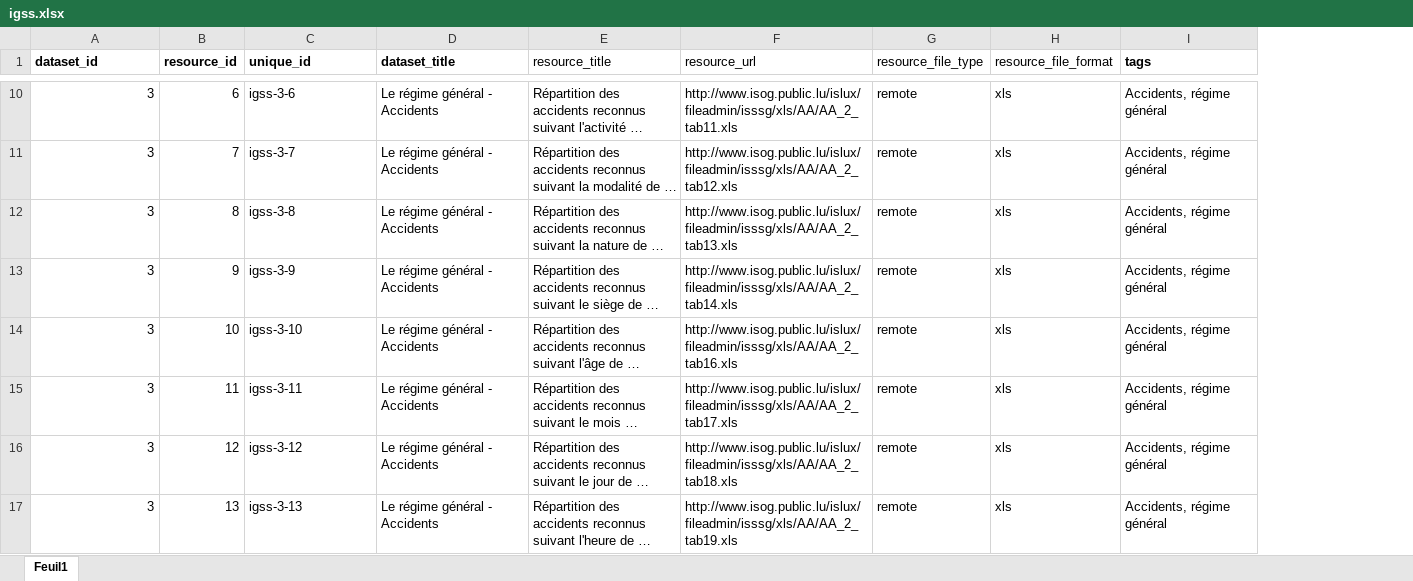
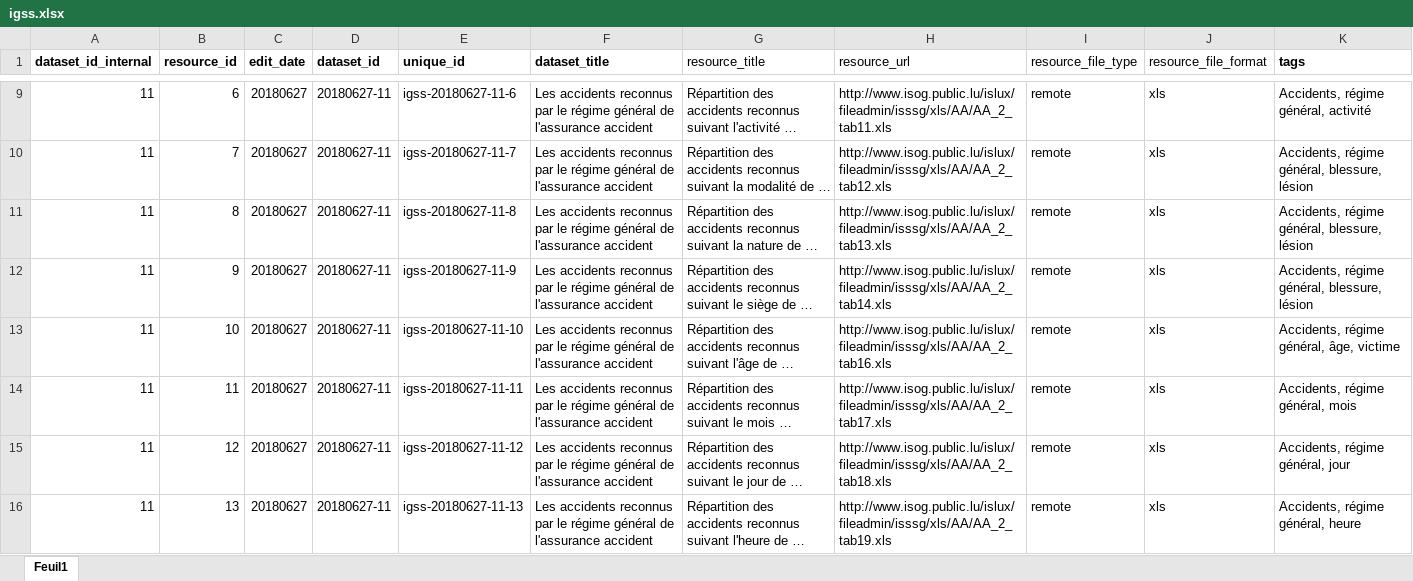
Before and after one commit to opendatalu/gouvlu, an Excel workbook: gouvlu/harvesters/igss.xlsx, sheet Feuil1, drawn as a sheet; only a part is shown, gaps mark what is left out; long unchanged cells end in …; values as stored, in another font and other column widths than the file's, no borders; addresses are those after the commit; the diff covers the shown part only; the diff names each change by its address in the sheet, - before the commit and + after, or states it on an @@ line.

```diff
--- a/gouvlu/harvesters/igss.xlsx (sheet Feuil1)
+++ b/gouvlu/harvesters/igss.xlsx (sheet Feuil1)
+column C (edit_date), rows 9-16: all 20180627
+column D (dataset_id), rows 9-16: all 20180627-11
-A1: dataset_id
+A1: dataset_id_internal
-A9:A16 (dataset_id_internal): 3
+A9:A16 (dataset_id_internal): 11
-E9 (unique_id): igss-3-6
+E9 (unique_id): igss-20180627-11-6
-F9:F16 (dataset_title): Le régime général - Accidents
+F9:F16 (dataset_title): Les accidents reconnus par le régime général de l'assurance accident
-K9 (tags): Accidents, régime général
+K9 (tags): Accidents, régime général, activité
-E10 (unique_id): igss-3-7
+E10 (unique_id): igss-20180627-11-7
-K10:K12 (tags): Accidents, régime général
+K10:K12 (tags): Accidents, régime général, blessure, lésion
-E11 (unique_id): igss-3-8
+E11 (unique_id): igss-20180627-11-8
-E12 (unique_id): igss-3-9
+E12 (unique_id): igss-20180627-11-9
-E13 (unique_id): igss-3-10
+E13 (unique_id): igss-20180627-11-10
-K13 (tags): Accidents, régime général
+K13 (tags): Accidents, régime général, âge, victime
-E14 (unique_id): igss-3-11
+E14 (unique_id): igss-20180627-11-11
-K14 (tags): Accidents, régime général
+K14 (tags): Accidents, régime général, mois
-E15 (unique_id): igss-3-12
+E15 (unique_id): igss-20180627-11-12
-K15 (tags): Accidents, régime général
+K15 (tags): Accidents, régime général, jour
-E16 (unique_id): igss-3-13
+E16 (unique_id): igss-20180627-11-13
-K16 (tags): Accidents, régime général
+K16 (tags): Accidents, régime général, heure
```
Also changed, not shown: 19 removed rows and 81 edited cells elsewhere in this sheet, 2 other files.
